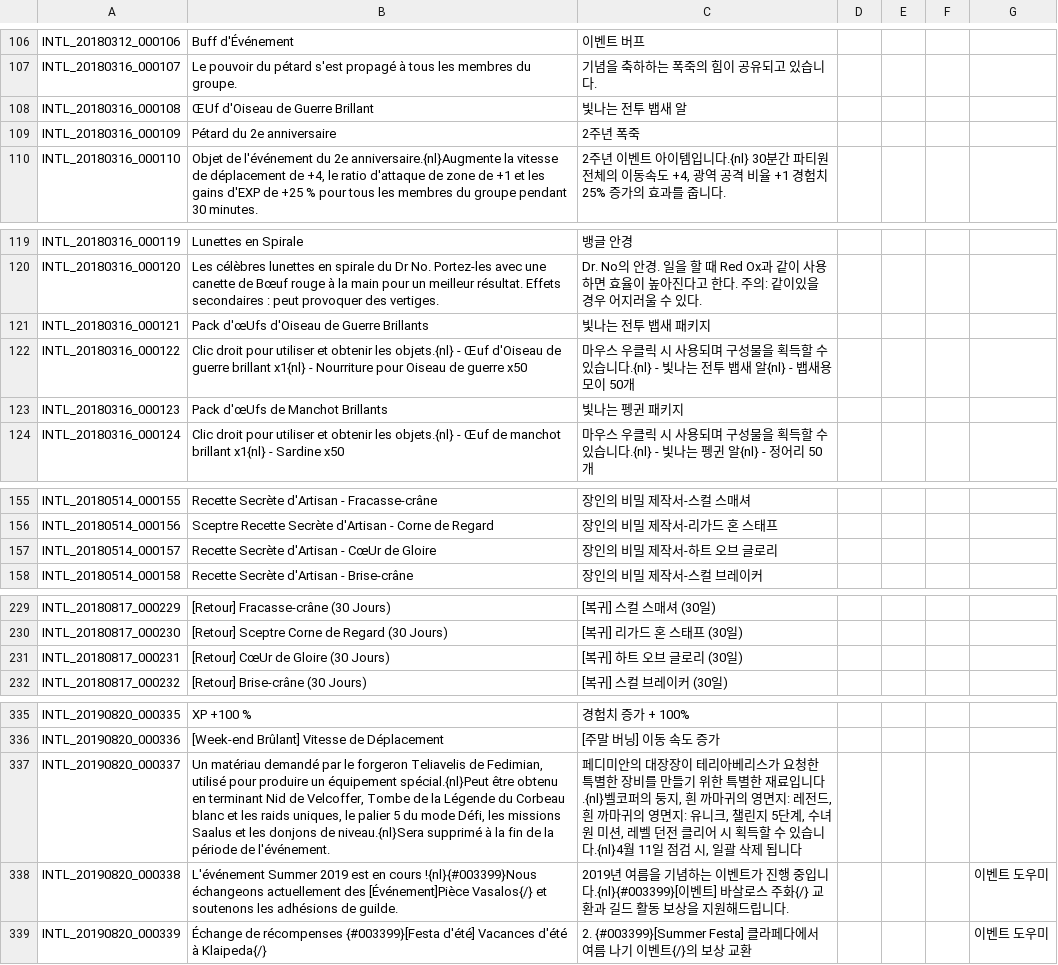
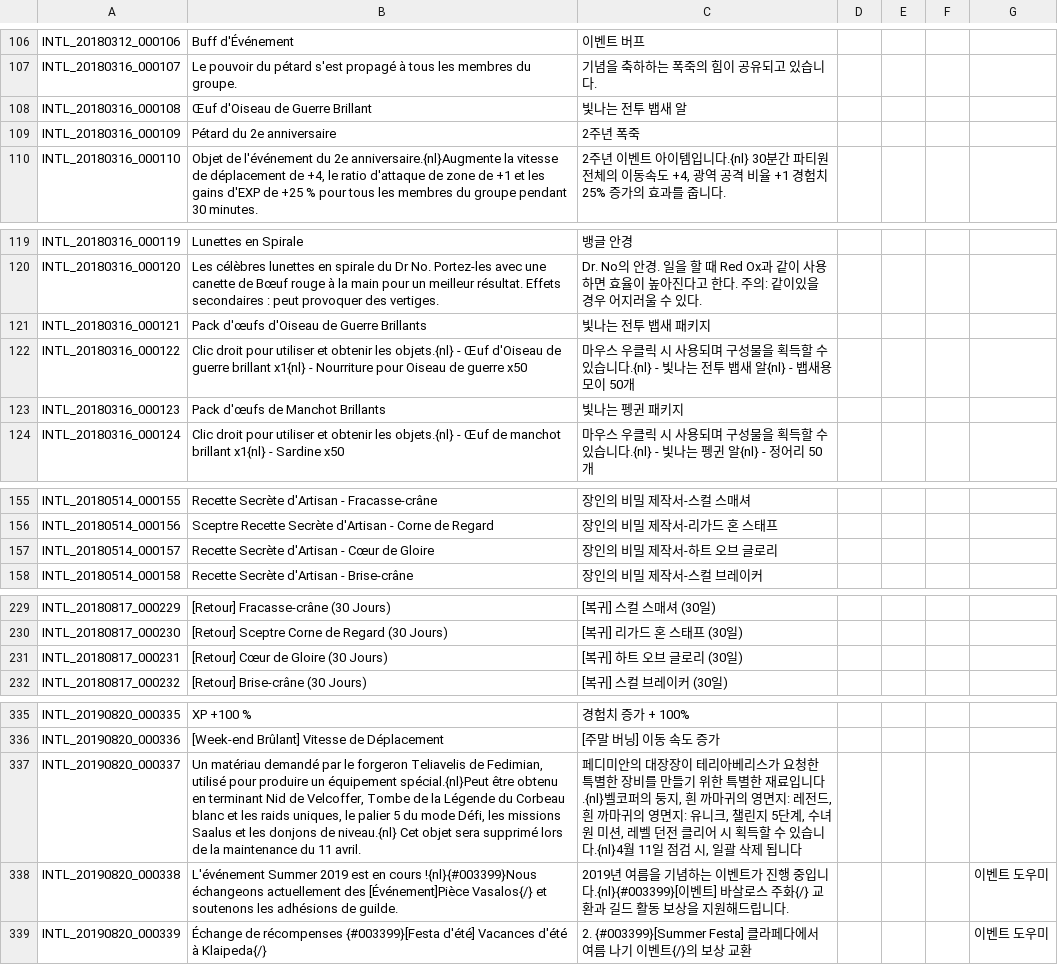
Before and after one commit to Michieru/FrenchTranslationToS, a TSV file: French/INTL.tsv, drawn as a sheet; only a part is shown, gaps mark what is left out; the diff covers the shown part only.

```diff
--- a/French/INTL.tsv
+++ b/French/INTL.tsv
@@ -107,3 +107,3 @@ INTL_20180312_000106	Buff d'Événement	이벤트 버프
 INTL_20180316_000107	Le pouvoir du pétard s'est propagé à tous les membres du groupe.	기념을 축하하는 폭죽의 힘이 공유되고 있습니다.				
-INTL_20180316_000108	ŒUf d'Oiseau de Guerre Brillant	빛나는 전투 뱁새 알				
+INTL_20180316_000108	Œuf d'Oiseau de Guerre Brillant	빛나는 전투 뱁새 알				
 INTL_20180316_000109	Pétard du 2e anniversaire	2주년 폭죽				
@@ -120,5 +120,5 @@ INTL_20180316_000119	Lunettes en Spirale	뱅글 안경
 INTL_20180316_000120	Les célèbres lunettes en spirale du Dr No. Portez-les avec une canette de Bœuf rouge à la main pour un meilleur résultat. Effets secondaires : peut provoquer des vertiges.	Dr. No의 안경. 일을 할 때 Red Ox과 같이 사용하면 효율이 높아진다고 한다. 주의: 같이있을 경우 어지러울 수 있다.				
-INTL_20180316_000121	Pack d'œUfs d'Oiseau de Guerre Brillants	빛나는 전투 뱁새 패키지				
+INTL_20180316_000121	Pack d'œufs d'Oiseau de Guerre Brillants	빛나는 전투 뱁새 패키지				
 INTL_20180316_000122	Clic droit pour utiliser et obtenir les objets.{nl} - Œuf d'Oiseau de guerre brillant x1{nl} - Nourriture pour Oiseau de guerre x50	마우스 우클릭 시 사용되며 구성물을 획득할 수 있습니다.{nl} - 빛나는 전투 뱁새 알{nl} - 뱁새용 모이 50개				
-INTL_20180316_000123	Pack d'œUfs de Manchot Brillants	빛나는 펭귄 패키지				
+INTL_20180316_000123	Pack d'œufs de Manchot Brillants	빛나는 펭귄 패키지				
 INTL_20180316_000124	Clic droit pour utiliser et obtenir les objets.{nl} - Œuf de manchot brillant x1{nl} - Sardine x50	마우스 우클릭 시 사용되며 구성물을 획득할 수 있습니다.{nl} - 빛나는 펭귄 알{nl} - 정어리 50개				
@@ -156,3 +156,3 @@ INTL_20180514_000155	Recette Secrète d'Artisan - Fracasse-crâne	장인의 비
 INTL_20180514_000156	Sceptre Recette Secrète d'Artisan - Corne de Regard	장인의 비밀 제작서-리가드 혼 스태프				
-INTL_20180514_000157	Recette Secrète d'Artisan - CœUr de Gloire	장인의 비밀 제작서-하트 오브 글로리				
+INTL_20180514_000157	Recette Secrète d'Artisan - Cœur de Gloire	장인의 비밀 제작서-하트 오브 글로리				
 INTL_20180514_000158	Recette Secrète d'Artisan - Brise-crâne	장인의 비밀 제작서-스컬 브레이커				
@@ -230,3 +230,3 @@ INTL_20180817_000229	[Retour] Fracasse-crâne (30 Jours)	[복귀] 스컬 스매
 INTL_20180817_000230	[Retour] Sceptre Corne de Regard (30 Jours)	[복귀] 리가드 혼 스태프 (30일)				
-INTL_20180817_000231	[Retour] CœUr de Gloire (30 Jours)	[복귀] 하트 오브 글로리 (30일)				
+INTL_20180817_000231	[Retour] Cœur de Gloire (30 Jours)	[복귀] 하트 오브 글로리 (30일)				
 INTL_20180817_000232	[Retour] Brise-crâne (30 Jours)	[복귀] 스컬 브레이커 (30일)				
@@ -336,3 +336,3 @@ INTL_20190820_000335	XP +100 %	경험치 증가 + 100%
 INTL_20190820_000336	[Week-end Brûlant] Vitesse de Déplacement	[주말 버닝] 이동 속도 증가				
-INTL_20190820_000337	Un matériau demandé par le forgeron Teliavelis de Fedimian, utilisé pour produire un équipement spécial.{nl}Peut être obtenu en terminant Nid de Velcoffer, Tombe de la Légende du Corbeau blanc et les raids uniques, le palier 5 du mode Défi, les missions Saalus et les donjons de niveau.{nl}Sera supprimé à la fin de la période de l'événement.	페디미안의 대장장이 테리아베리스가 요청한 특별한 장비를 만들기 위한 특별한 재료입니다.{nl}벨코퍼의 둥지, 흰 까마귀의 영면지: 레전드, 흰 까마귀의 영면지: 유니크, 챌린지 5단계, 수녀원 미션, 레벨 던전 클리어 시 획득할 수 있습니다.{nl}4월 11일 점검 시, 일괄 삭제 됩니다				
+INTL_20190820_000337	Un matériau demandé par le forgeron Teliavelis de Fedimian, utilisé pour produire un équipement spécial.{nl}Peut être obtenu en terminant Nid de Velcoffer, Tombe de la Légende du Corbeau blanc et les raids uniques, le palier 5 du mode Défi, les missions Saalus et les donjons de niveau.{nl} Cet objet sera supprimé lors de la maintenance du 11 avril.	페디미안의 대장장이 테리아베리스가 요청한 특별한 장비를 만들기 위한 특별한 재료입니다.{nl}벨코퍼의 둥지, 흰 까마귀의 영면지: 레전드, 흰 까마귀의 영면지: 유니크, 챌린지 5단계, 수녀원 미션, 레벨 던전 클리어 시 획득할 수 있습니다.{nl}4월 11일 점검 시, 일괄 삭제 됩니다				
 INTL_20190820_000338	L'événement Summer 2019 est en cours !{nl}{#003399}Nous échangeons actuellement des [Événement]Pièce Vasalos{/} et soutenons les adhésions de guilde.	2019년 여름을 기념하는 이벤트가 진행 중입니다.{nl}{#003399}[이벤트] 바살로스 주화{/}  교환과 길드 활동 보상을 지원해드립니다.				이벤트 도우미
```
Also changed, not shown: 2 edited cells elsewhere in this file, French/QUEST_JOBSTEP.tsv, French/QUEST_LV_0500.tsv, 11 other files.
